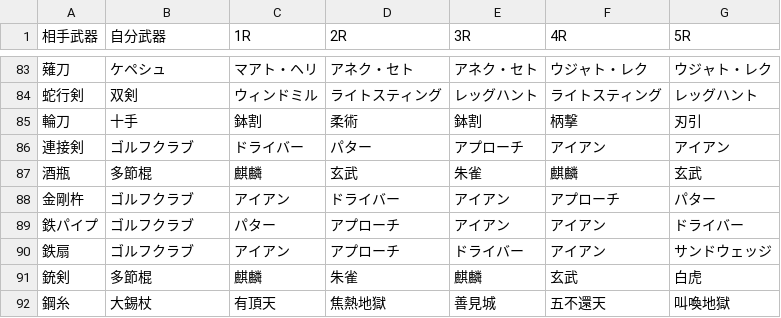
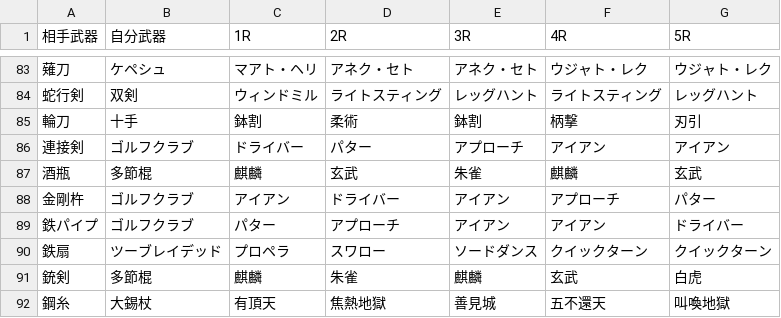
Before and after one commit to Sinistella/MD2, a CSV file: l30S/answer.csv, drawn as a sheet; only a part is shown, gaps mark what is left out.

Commit message:
Update answer.csv

```diff
--- a/l30S/answer.csv
+++ b/l30S/answer.csv
@@ -89,3 +89,3 @@
 鉄パイプ,ゴルフクラブ,パター,アプローチ,アイアン,アイアン,ドライバー
-鉄扇,ゴルフクラブ,アイアン,アプローチ,ドライバー,アイアン,サンドウェッジ
+鉄扇,ツーブレイデッド,プロペラ,スワロー,ソードダンス,クイックターン,クイックターン
 銃剣,多節棍,麒麟,朱雀,麒麟,玄武,白虎
```
